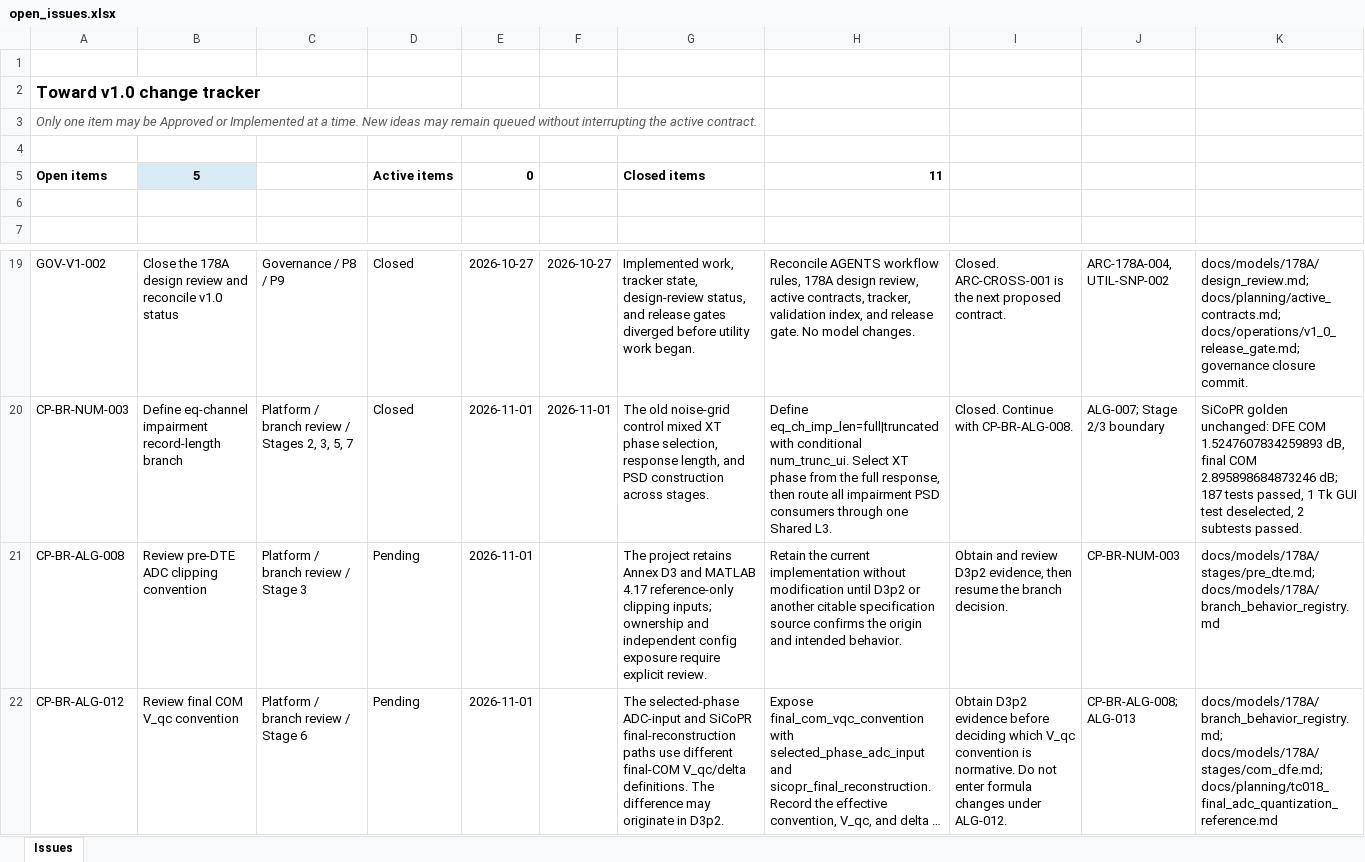
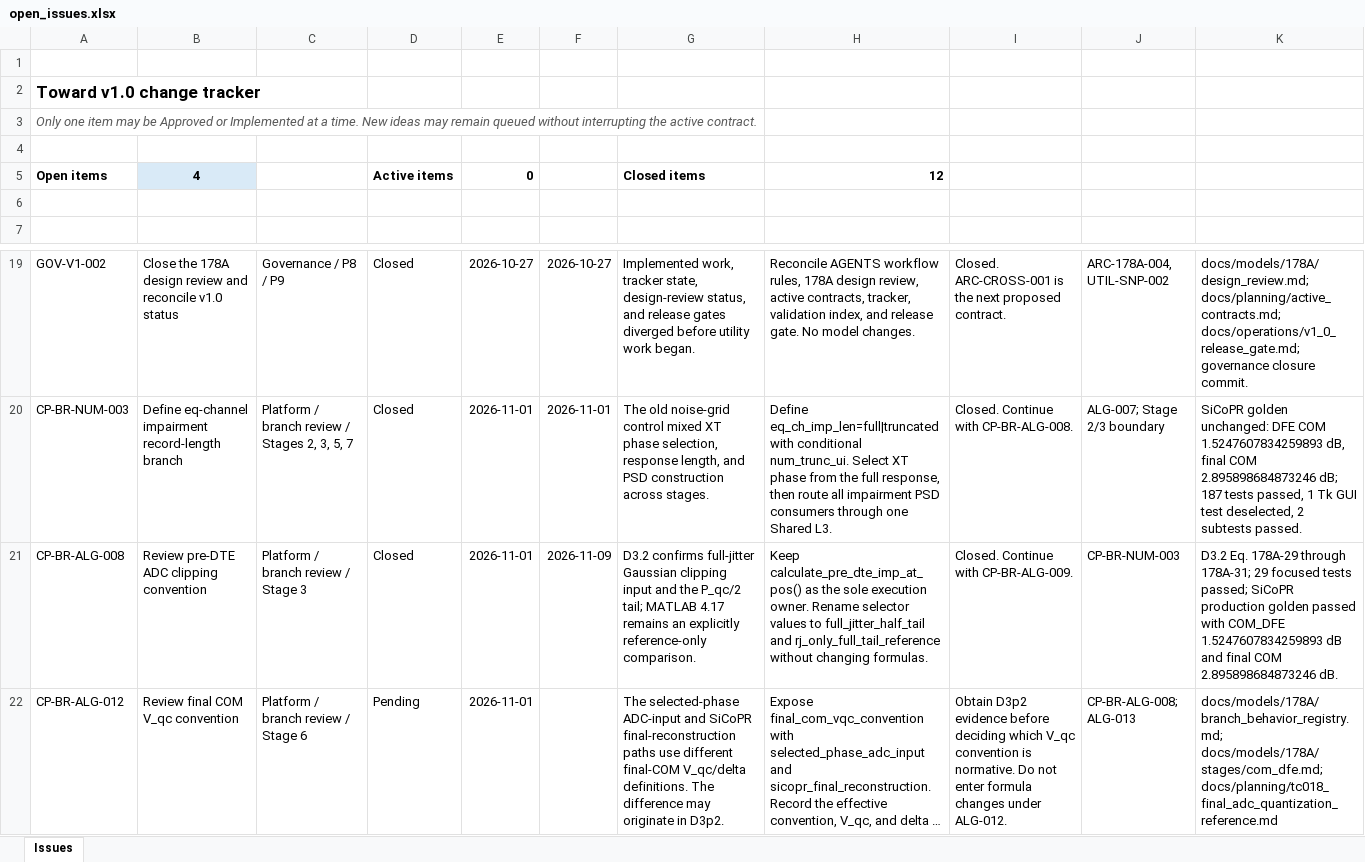
Before and after one commit to johnny13816-max/serdes-coding, an Excel workbook: docs/planning/open_issues.xlsx, sheet Issues, drawn as a sheet; only a part is shown, gaps mark what is left out; long unchanged cells end in …; values as stored, in another font and other column widths than the file's, no borders; conditional formats and table styles not drawn; the diff names each change by its address in the sheet, - before the commit and + after, or states it on an @@ line.

```diff
--- a/docs/planning/open_issues.xlsx (sheet Issues)
+++ b/docs/planning/open_issues.xlsx (sheet Issues)
-B5 (Item): 5
+B5 (Item): 4
-H5 (Change boundary): 11
+H5 (Change boundary): 12
-D21 (Status): Pending
+D21 (Status): Closed
-F21 (Closed): (empty)
+F21 (Closed): 2026-11-09
-G21 (Reason): The project retains Annex D3 and MATLAB 4.17 reference-only clipping inputs; ownership and independent config exposure require explicit review.
+G21 (Reason): D3.2 confirms full-jitter Gaussian clipping input and the P_qc/2 tail; MATLAB 4.17 remains an explicitly reference-only comparison.
-H21 (Change boundary): Retain the current implementation without modification until D3p2 or another citable specification source confirms the origin and intended behavior.
+H21 (Change boundary): Keep calculate_pre_dte_imp_at_pos() as the sole execution owner. Rename selector values to full_jitter_half_tail and rj_only_full_tail_reference without changing formulas.
-I21 (Next step): Obtain and review D3p2 evidence, then resume the branch decision.
+I21 (Next step): Closed. Continue with CP-BR-ALG-009.
-K21 (Evidence): docs/models/178A/stages/pre_dte.md; docs/models/178A/branch_behavior_registry.md
+K21 (Evidence): D3.2 Eq. 178A-29 through 178A-31; 29 focused tests passed; SiCoPR production golden passed with COM_DFE 1.5247607834259893 dB and final COM 2.895898684873246 dB.
```
Also changed, not shown: docs/planning/178A_algorithm_branch_matrix.xlsx, 13 other files.
